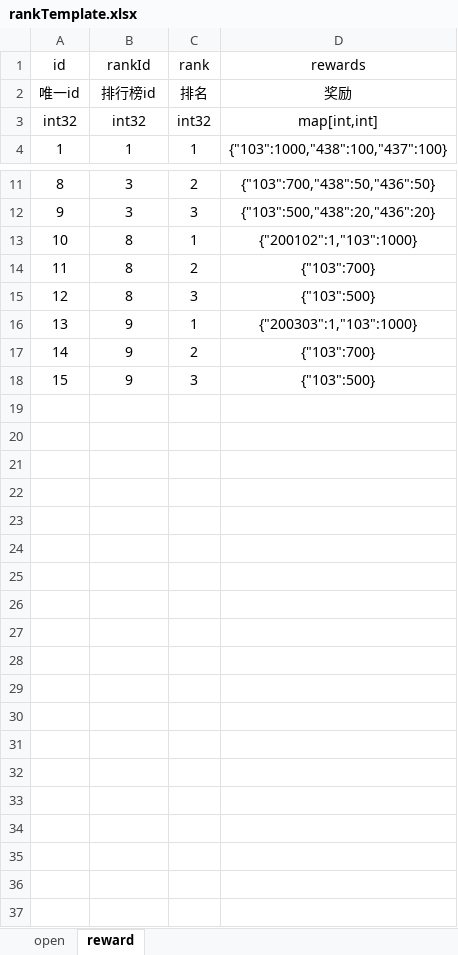
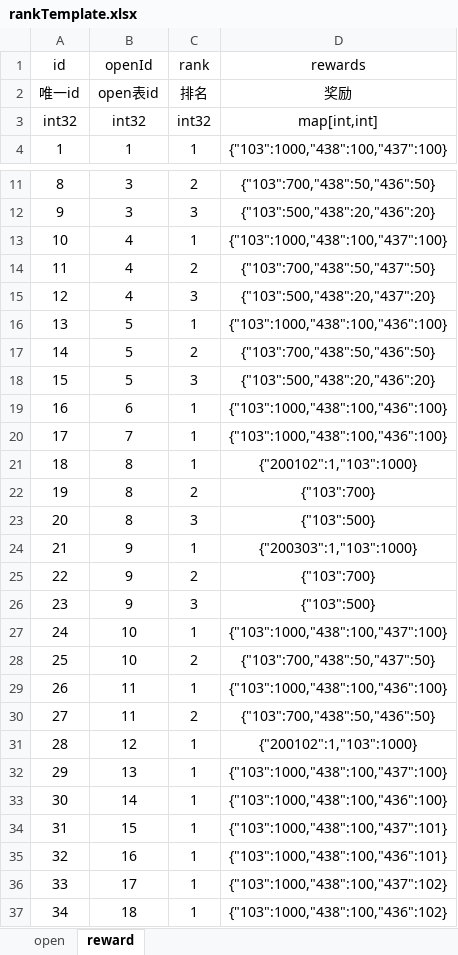
Before and after one commit to hrh-087/ops-web, an Excel workbook: public/excel/rankTemplate.xlsx, sheet reward, drawn as a sheet; only a part is shown, gaps mark what is left out; values as stored, in another font and other column widths than the file's, no borders; addresses are those after the commit; the diff names each change by its address in the sheet, - before the commit and + after, or states it on an @@ line.

Commit message:
chore: 更新排名模板文件
- 修改了 public/excel/rankTemplate.xlsx 文件

```diff
--- a/public/excel/rankTemplate.xlsx (sheet reward)
+++ b/public/excel/rankTemplate.xlsx (sheet reward)
-B1: rankId
+B1: openId
-B2 (openId): 排行榜id
+B2 (openId): open表id
+row 13: 10 | 4 | 1 | {"103":1000,"438":100,"437":100}
+row 14: 11 | 4 | 2 | {"103":700,"438":50,"437":50}
+row 15: 12 | 4 | 3 | {"103":500,"438":20,"437":20}
+row 16: 13 | 5 | 1 | {"103":1000,"438":100,"436":100}
+row 17: 14 | 5 | 2 | {"103":700,"438":50,"436":50}
+row 18: 15 | 5 | 3 | {"103":500,"438":20,"436":20}
+row 19: 16 | 6 | 1 | {"103":1000,"438":100,"436":100}
+row 20: 17 | 7 | 1 | {"103":1000,"438":100,"436":100}
@@ column A (id) renumbered between rows 21 and 26 @@
+row 27: 24 | 10 | 1 | {"103":1000,"438":100,"437":100}
+row 28: 25 | 10 | 2 | {"103":700,"438":50,"437":50}
+row 29: 26 | 11 | 1 | {"103":1000,"438":100,"436":100}
+row 30: 27 | 11 | 2 | {"103":700,"438":50,"436":50}
+row 31: 28 | 12 | 1 | {"200102":1,"103":1000}
+row 32: 29 | 13 | 1 | {"103":1000,"438":100,"437":100}
+row 33: 30 | 14 | 1 | {"103":1000,"438":100,"436":100}
+row 34: 31 | 15 | 1 | {"103":1000,"438":100,"437":101}
+row 35: 32 | 16 | 1 | {"103":1000,"438":100,"436":101}
+row 36: 33 | 17 | 1 | {"103":1000,"438":100,"437":102}
+row 37: 34 | 18 | 1 | {"103":1000,"438":100,"436":102}
```
Also changed, not shown: sheet open.
